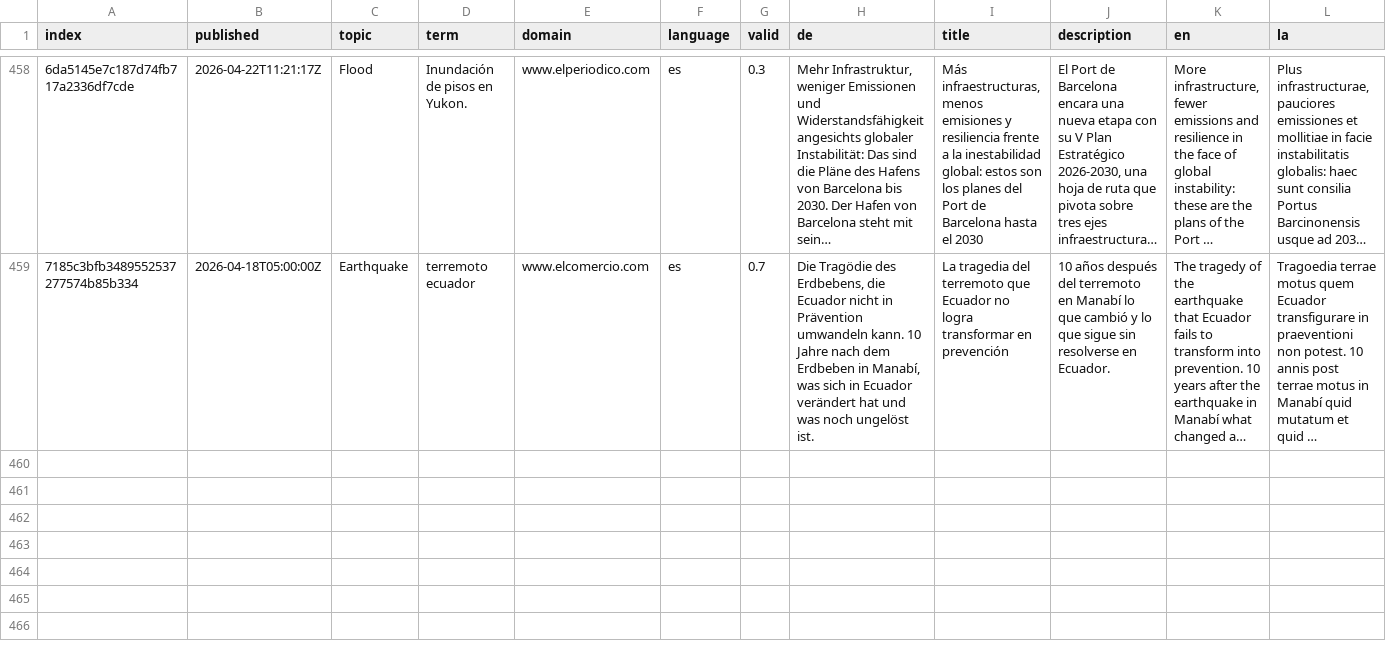
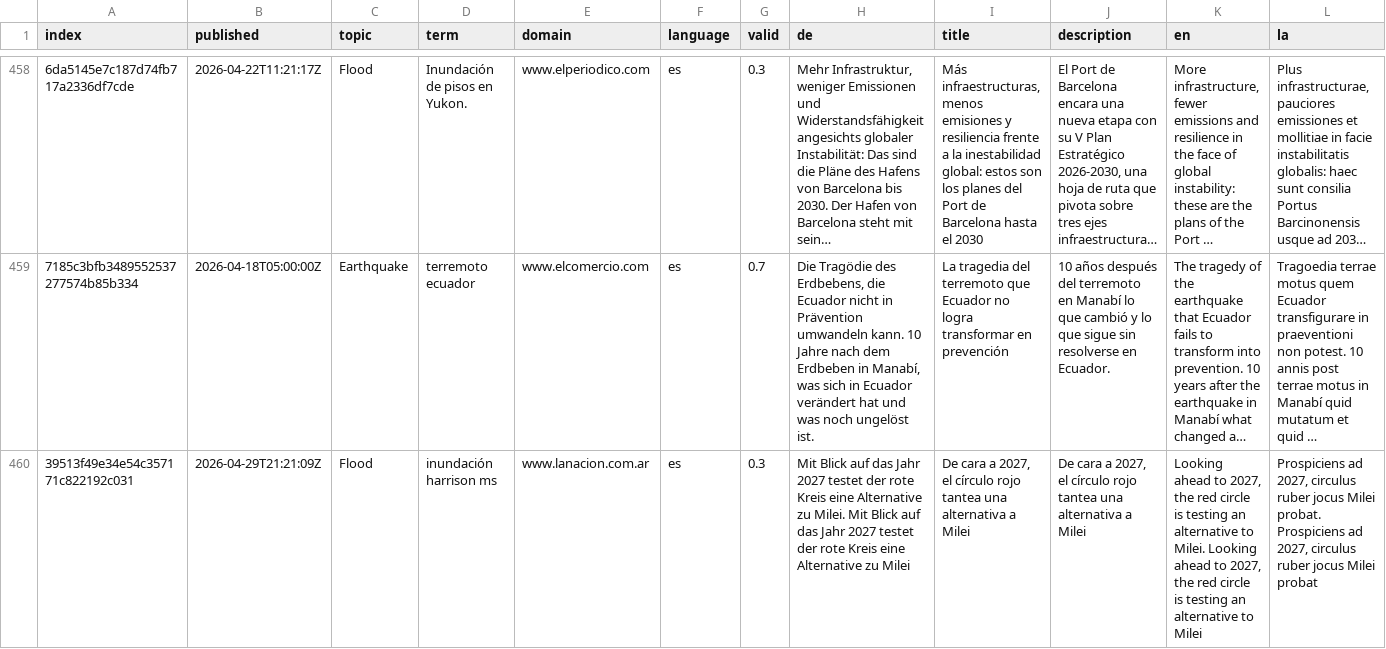
Before and after one commit to jannikdo28-news/spanishExtremes, a CSV file: cxsv/news_2026_04.csv, drawn as a sheet; only a part is shown, gaps mark what is left out; long unchanged cells end in …; rows hold the shown columns only; the diff covers the shown part only; the diff names each change by its address in the sheet, - before the commit and + after, or states it on an @@ line.

```diff
--- a/cxsv/news_2026_04.csv
+++ b/cxsv/news_2026_04.csv
+row 460: 39513f49e34e54c357171c822192c031 | 2026-04-29T21:21:09Z | Flood | inundación harrison ms | www.lanacion.com.ar | es | 0.3 | Mit Blick auf das Jahr 2027 testet der rote Kreis eine Alternative zu Milei. Mit Blick auf das Jahr 2027 testet der rote Kreis eine Alternative zu Milei | De cara a 2027, el círculo rojo tantea una alternativa a Milei | De cara a 2027, el círculo rojo tantea una alternativa a Milei | Looking ahead to 2027, the red circle is testing an alternative to Milei. Looking ahead to 2027, the red circle is testing an alternative to Milei | Prospiciens ad 2027, circulus ruber jocus Milei probat. Prospiciens ad 2027, circulus ruber jocus Milei probat
```
Also changed, not shown: 1 added row elsewhere in this file, terms.csv.
